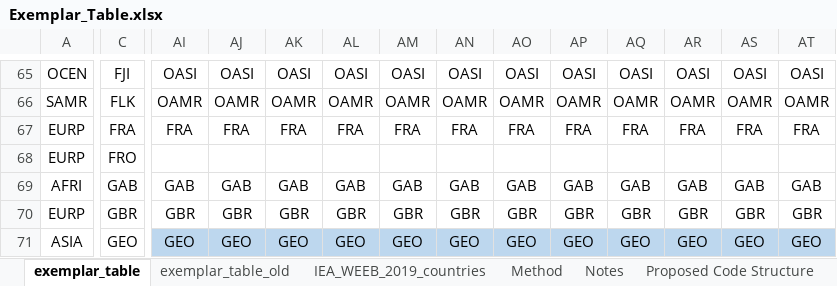
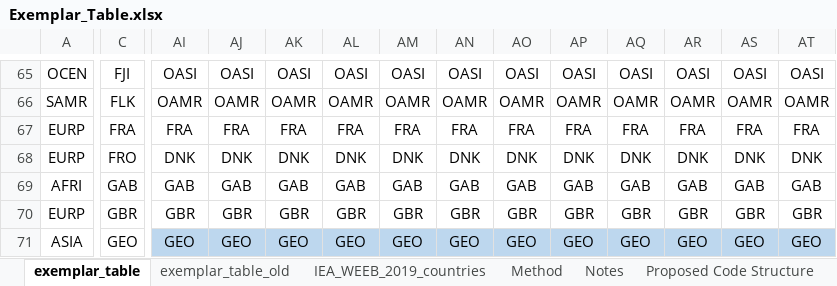
Before and after one commit to EnergyEconomyDecoupling/PFUPipeline, an Excel workbook: inst/extdata/Exemplar_Table.xlsx, sheet exemplar_table, drawn as a sheet; only a part is shown, gaps mark what is left out; values as stored, in another font and other column widths than the file's, no borders; the diff covers the shown part only; the diff names each change by its address in the sheet, - before the commit and + after, or states it on an @@ line.

Commit message:
New targets with aggregated MW data in IEA country groupings, all checks passing

```diff
--- a/inst/extdata/Exemplar_Table.xlsx (sheet exemplar_table)
+++ b/inst/extdata/Exemplar_Table.xlsx (sheet exemplar_table)
-AI68: (empty)
+AI68: DNK
-AJ68: (empty)
+AJ68: DNK
-AK68: (empty)
+AK68: DNK
-AL68: (empty)
+AL68: DNK
-AM68: (empty)
+AM68: DNK
-AN68: (empty)
+AN68: DNK
-AO68: (empty)
+AO68: DNK
-AP68: (empty)
+AP68: DNK
-AQ68: (empty)
+AQ68: DNK
-AR68: (empty)
+AR68: DNK
-AS68: (empty)
+AS68: DNK
-AT68: (empty)
+AT68: DNK
```
Also changed, not shown: 18 edited cells elsewhere in this sheet, 5 other files.
